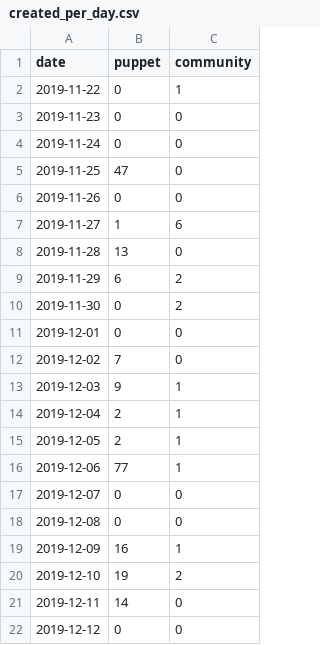
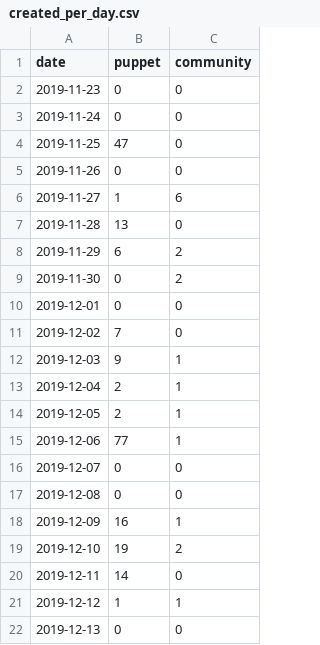
Before and after one commit to underscorgan/community_management, a CSV file: created_per_day.csv, drawn as a sheet.

```diff
--- a/created_per_day.csv
+++ b/created_per_day.csv
@@ -1,3 +1,2 @@
 date,puppet,community
-2019-11-22,0,1
 2019-11-23,0,0
@@ -21,2 +20,3 @@ date,puppet,community
 2019-12-11,14,0
-2019-12-12,0,0
+2019-12-12,1,1
+2019-12-13,0,0
```
Also changed, not shown: daily_open_prs.csv, docs/created_per_day.csv, 15 other files.
